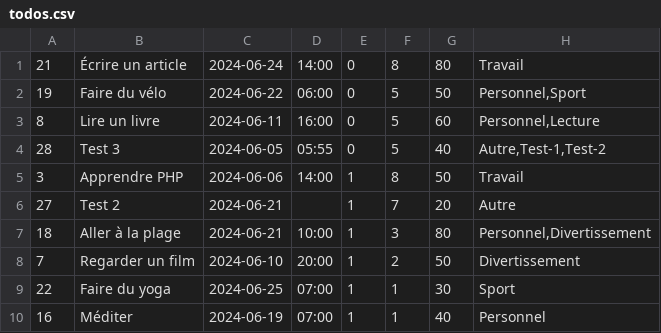
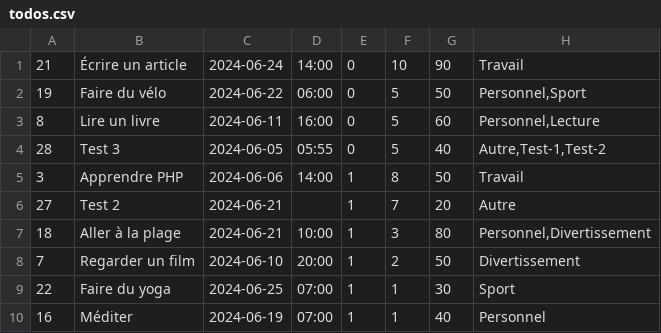
Before and after one commit to octhama/SandboxWebDynPHP, a CSV file: ExamPhpProjetToDoList/todos.csv, drawn as a sheet.

Commit message:
update

```diff
--- a/ExamPhpProjetToDoList/todos.csv
+++ b/ExamPhpProjetToDoList/todos.csv
@@ -1,2 +1,2 @@
-21,"Écrire un article",2024-06-24,14:00,0,8,80,Travail
+21,"Écrire un article",2024-06-24,14:00,0,10,90,Travail
 19,"Faire du vélo",2024-06-22,06:00,0,5,50,"Personnel,Sport"
```
